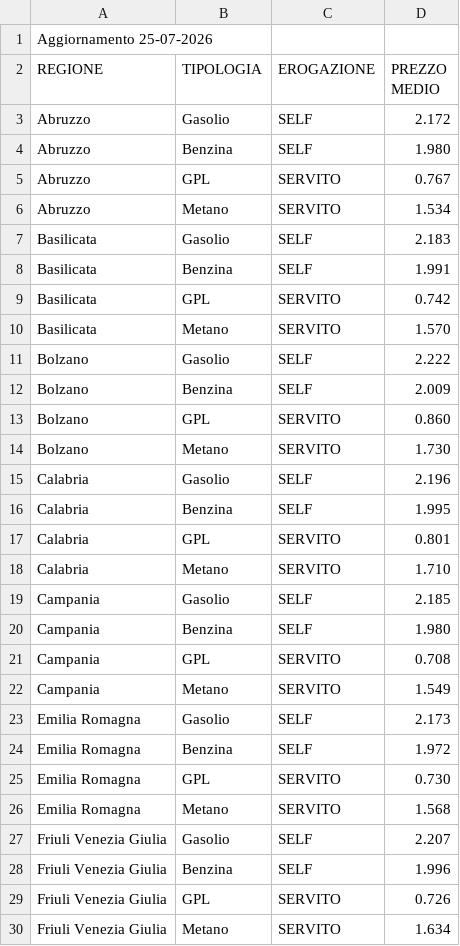
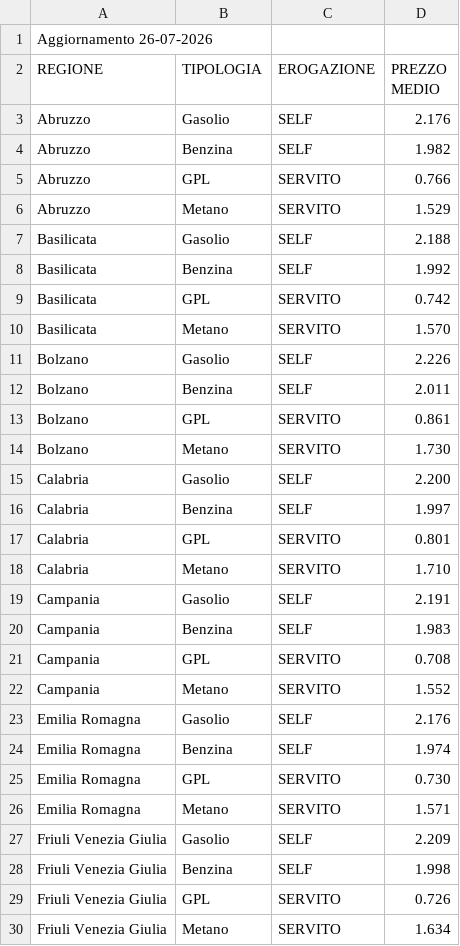
Before and after one commit to fabiopapu/carburanti, a CSV file: dati/prezzi_regionali.csv, drawn as a sheet; only a part is shown; the diff covers the shown part only.

```diff
--- a/dati/prezzi_regionali.csv
+++ b/dati/prezzi_regionali.csv
@@ -1,29 +1,29 @@
-Aggiornamento 25-07-2026
+Aggiornamento 26-07-2026
 REGIONE;TIPOLOGIA;EROGAZIONE;PREZZO MEDIO
-Abruzzo;Gasolio;SELF;2.172
-Abruzzo;Benzina;SELF;1.980
-Abruzzo;GPL;SERVITO;0.767
-Abruzzo;Metano;SERVITO;1.534
-Basilicata;Gasolio;SELF;2.183
-Basilicata;Benzina;SELF;1.991
+Abruzzo;Gasolio;SELF;2.176
+Abruzzo;Benzina;SELF;1.982
+Abruzzo;GPL;SERVITO;0.766
+Abruzzo;Metano;SERVITO;1.529
+Basilicata;Gasolio;SELF;2.188
+Basilicata;Benzina;SELF;1.992
 Basilicata;GPL;SERVITO;0.742
 Basilicata;Metano;SERVITO;1.570
-Bolzano;Gasolio;SELF;2.222
-Bolzano;Benzina;SELF;2.009
-Bolzano;GPL;SERVITO;0.860
+Bolzano;Gasolio;SELF;2.226
+Bolzano;Benzina;SELF;2.011
+Bolzano;GPL;SERVITO;0.861
 Bolzano;Metano;SERVITO;1.730
-Calabria;Gasolio;SELF;2.196
-Calabria;Benzina;SELF;1.995
+Calabria;Gasolio;SELF;2.200
+Calabria;Benzina;SELF;1.997
 Calabria;GPL;SERVITO;0.801
 Calabria;Metano;SERVITO;1.710
-Campania;Gasolio;SELF;2.185
-Campania;Benzina;SELF;1.980
+Campania;Gasolio;SELF;2.191
+Campania;Benzina;SELF;1.983
 Campania;GPL;SERVITO;0.708
-Campania;Metano;SERVITO;1.549
-Emilia Romagna;Gasolio;SELF;2.173
-Emilia Romagna;Benzina;SELF;1.972
+Campania;Metano;SERVITO;1.552
+Emilia Romagna;Gasolio;SELF;2.176
+Emilia Romagna;Benzina;SELF;1.974
 Emilia Romagna;GPL;SERVITO;0.730
-Emilia Romagna;Metano;SERVITO;1.568
-Friuli Venezia Giulia;Gasolio;SELF;2.207
-Friuli Venezia Giulia;Benzina;SELF;1.996
+Emilia Romagna;Metano;SERVITO;1.571
+Friuli Venezia Giulia;Gasolio;SELF;2.209
+Friuli Venezia Giulia;Benzina;SELF;1.998
 Friuli Venezia Giulia;GPL;SERVITO;0.726
```
Also changed, not shown: 38 edited cells elsewhere in this file, 2 other files.
